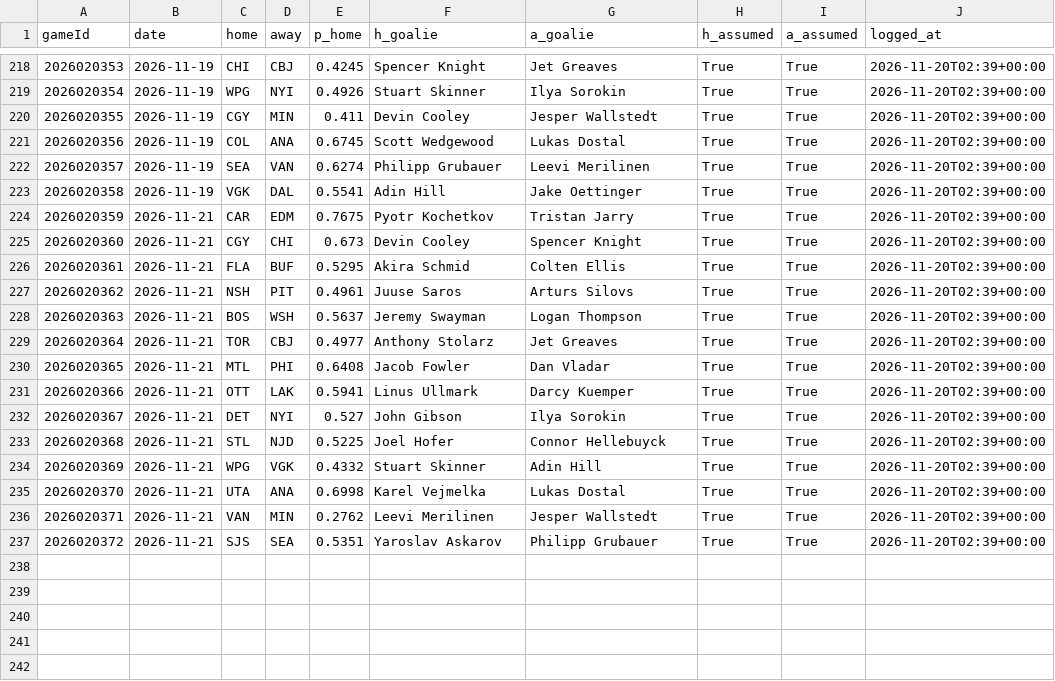
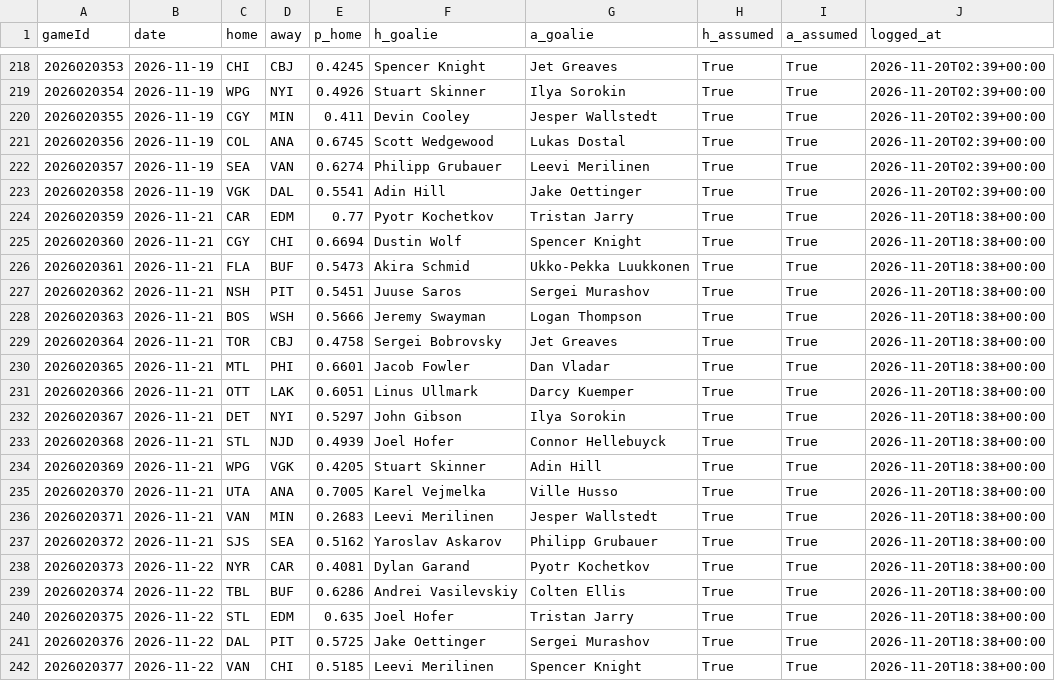
Before and after one commit to BackwardsHAT123/nhl-matchup, a CSV file: docs/data/prediction_log.csv, drawn as a sheet; only a part is shown, gaps mark what is left out.

```diff
--- a/docs/data/prediction_log.csv
+++ b/docs/data/prediction_log.csv
@@ -223,15 +223,20 @@ gameId,date,home,away,p_home,h_goalie,a_goalie,h_assumed,a_assumed,logged_at
 2026020358,2026-11-19,VGK,DAL,0.5541,Adin Hill,Jake Oettinger,True,True,2026-11-20T02:39+00:00
-2026020359,2026-11-21,CAR,EDM,0.7675,Pyotr Kochetkov,Tristan Jarry,True,True,2026-11-20T02:39+00:00
-2026020360,2026-11-21,CGY,CHI,0.673,Devin Cooley,Spencer Knight,True,True,2026-11-20T02:39+00:00
-2026020361,2026-11-21,FLA,BUF,0.5295,Akira Schmid,Colten Ellis,True,True,2026-11-20T02:39+00:00
-2026020362,2026-11-21,NSH,PIT,0.4961,Juuse Saros,Arturs Silovs,True,True,2026-11-20T02:39+00:00
-2026020363,2026-11-21,BOS,WSH,0.5637,Jeremy Swayman,Logan Thompson,True,True,2026-11-20T02:39+00:00
-2026020364,2026-11-21,TOR,CBJ,0.4977,Anthony Stolarz,Jet Greaves,True,True,2026-11-20T02:39+00:00
-2026020365,2026-11-21,MTL,PHI,0.6408,Jacob Fowler,Dan Vladar,True,True,2026-11-20T02:39+00:00
-2026020366,2026-11-21,OTT,LAK,0.5941,Linus Ullmark,Darcy Kuemper,True,True,2026-11-20T02:39+00:00
-2026020367,2026-11-21,DET,NYI,0.527,John Gibson,Ilya Sorokin,True,True,2026-11-20T02:39+00:00
-2026020368,2026-11-21,STL,NJD,0.5225,Joel Hofer,Connor Hellebuyck,True,True,2026-11-20T02:39+00:00
-2026020369,2026-11-21,WPG,VGK,0.4332,Stuart Skinner,Adin Hill,True,True,2026-11-20T02:39+00:00
-2026020370,2026-11-21,UTA,ANA,0.6998,Karel Vejmelka,Lukas Dostal,True,True,2026-11-20T02:39+00:00
-2026020371,2026-11-21,VAN,MIN,0.2762,Leevi Merilinen,Jesper Wallstedt,True,True,2026-11-20T02:39+00:00
-2026020372,2026-11-21,SJS,SEA,0.5351,Yaroslav Askarov,Philipp Grubauer,True,True,2026-11-20T02:39+00:00
+2026020359,2026-11-21,CAR,EDM,0.77,Pyotr Kochetkov,Tristan Jarry,True,True,2026-11-20T18:38+00:00
+2026020360,2026-11-21,CGY,CHI,0.6694,Dustin Wolf,Spencer Knight,True,True,2026-11-20T18:38+00:00
+2026020361,2026-11-21,FLA,BUF,0.5473,Akira Schmid,Ukko-Pekka Luukkonen,True,True,2026-11-20T18:38+00:00
+2026020362,2026-11-21,NSH,PIT,0.5451,Juuse Saros,Sergei Murashov,True,True,2026-11-20T18:38+00:00
+2026020363,2026-11-21,BOS,WSH,0.5666,Jeremy Swayman,Logan Thompson,True,True,2026-11-20T18:38+00:00
+2026020364,2026-11-21,TOR,CBJ,0.4758,Sergei Bobrovsky,Jet Greaves,True,True,2026-11-20T18:38+00:00
+2026020365,2026-11-21,MTL,PHI,0.6601,Jacob Fowler,Dan Vladar,True,True,2026-11-20T18:38+00:00
+2026020366,2026-11-21,OTT,LAK,0.6051,Linus Ullmark,Darcy Kuemper,True,True,2026-11-20T18:38+00:00
+2026020367,2026-11-21,DET,NYI,0.5297,John Gibson,Ilya Sorokin,True,True,2026-11-20T18:38+00:00
+2026020368,2026-11-21,STL,NJD,0.4939,Joel Hofer,Connor Hellebuyck,True,True,2026-11-20T18:38+00:00
+2026020369,2026-11-21,WPG,VGK,0.4205,Stuart Skinner,Adin Hill,True,True,2026-11-20T18:38+00:00
+2026020370,2026-11-21,UTA,ANA,0.7005,Karel Vejmelka,Ville Husso,True,True,2026-11-20T18:38+00:00
+2026020371,2026-11-21,VAN,MIN,0.2683,Leevi Merilinen,Jesper Wallstedt,True,True,2026-11-20T18:38+00:00
+2026020372,2026-11-21,SJS,SEA,0.5162,Yaroslav Askarov,Philipp Grubauer,True,True,2026-11-20T18:38+00:00
+2026020373,2026-11-22,NYR,CAR,0.4081,Dylan Garand,Pyotr Kochetkov,True,True,2026-11-20T18:38+00:00
+2026020374,2026-11-22,TBL,BUF,0.6286,Andrei Vasilevskiy,Colten Ellis,True,True,2026-11-20T18:38+00:00
+2026020375,2026-11-22,STL,EDM,0.635,Joel Hofer,Tristan Jarry,True,True,2026-11-20T18:38+00:00
+2026020376,2026-11-22,DAL,PIT,0.5725,Jake Oettinger,Sergei Murashov,True,True,2026-11-20T18:38+00:00
+2026020377,2026-11-22,VAN,CHI,0.5185,Leevi Merilinen,Spencer Knight,True,True,2026-11-20T18:38+00:00
```
Also changed, not shown: 10 other files.
